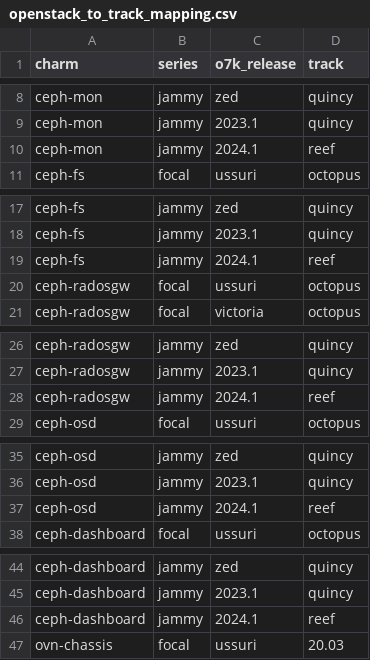
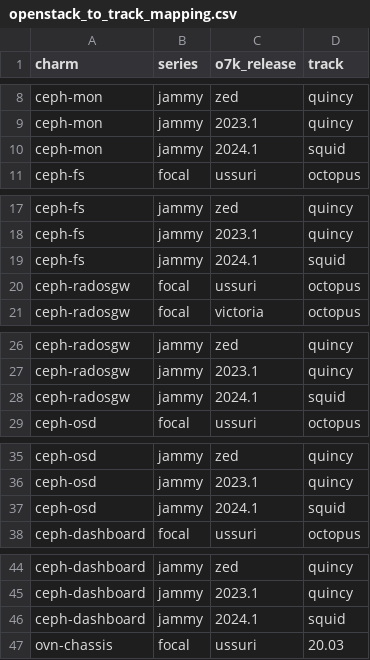
Before and after one commit to canonical/charmed-openstack-upgrader, a CSV file: cou/utils/openstack_to_track_mapping.csv, drawn as a sheet; only a part is shown, gaps mark what is left out.

Commit message:
Update mapping for ceph on caracal (#557)
According to https://ubuntu.com/ceph/docs/supported-ceph-versions ,
Ceph Squid release must be used with OpenStack Caracal.

```diff
--- a/cou/utils/openstack_to_track_mapping.csv
+++ b/cou/utils/openstack_to_track_mapping.csv
@@ -9,3 +9,3 @@ ceph-mon,jammy,zed,quincy
 ceph-mon,jammy,2023.1,quincy
-ceph-mon,jammy,2024.1,reef
+ceph-mon,jammy,2024.1,squid
 ceph-fs,focal,ussuri,octopus
@@ -18,3 +18,3 @@ ceph-fs,jammy,zed,quincy
 ceph-fs,jammy,2023.1,quincy
-ceph-fs,jammy,2024.1,reef
+ceph-fs,jammy,2024.1,squid
 ceph-radosgw,focal,ussuri,octopus
@@ -27,3 +27,3 @@ ceph-radosgw,jammy,zed,quincy
 ceph-radosgw,jammy,2023.1,quincy
-ceph-radosgw,jammy,2024.1,reef
+ceph-radosgw,jammy,2024.1,squid
 ceph-osd,focal,ussuri,octopus
@@ -36,3 +36,3 @@ ceph-osd,jammy,zed,quincy
 ceph-osd,jammy,2023.1,quincy
-ceph-osd,jammy,2024.1,reef
+ceph-osd,jammy,2024.1,squid
 ceph-dashboard,focal,ussuri,octopus
@@ -45,3 +45,3 @@ ceph-dashboard,jammy,zed,quincy
 ceph-dashboard,jammy,2023.1,quincy
-ceph-dashboard,jammy,2024.1,reef
+ceph-dashboard,jammy,2024.1,squid
 ovn-chassis,focal,ussuri,20.03
```
Also changed, not shown: 1 other file.
